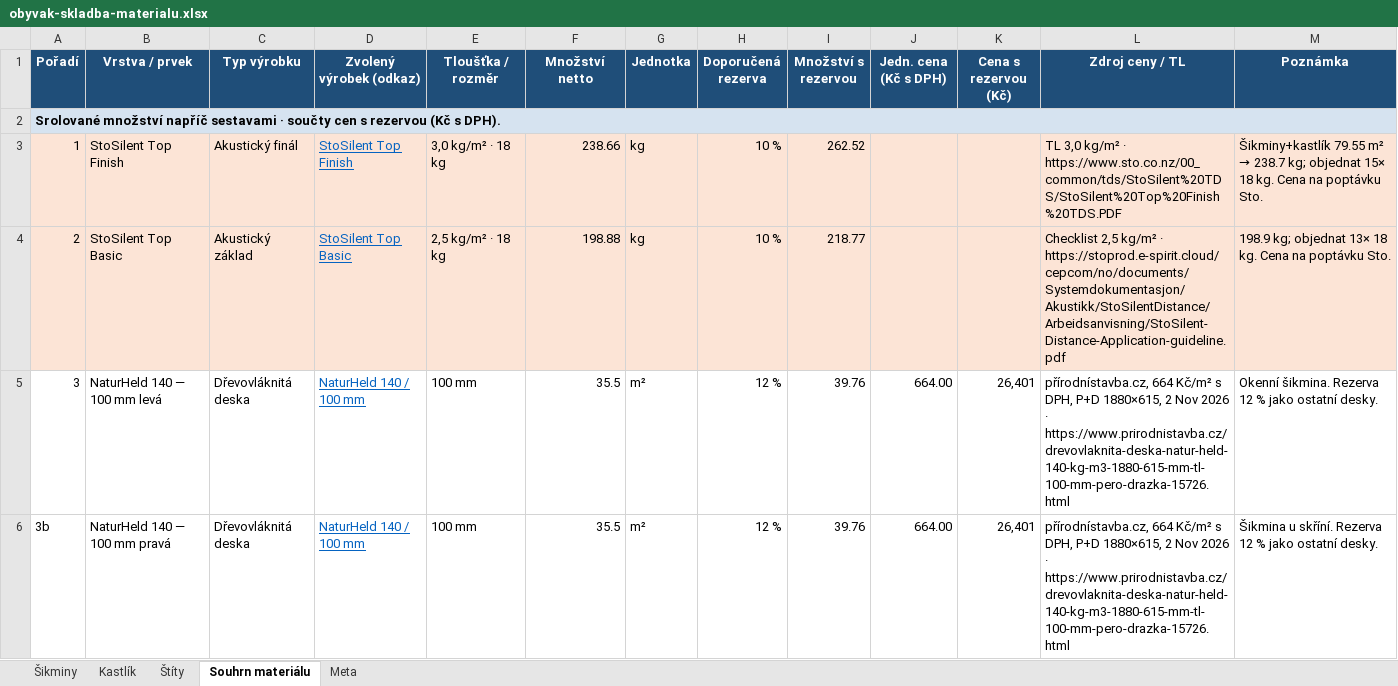
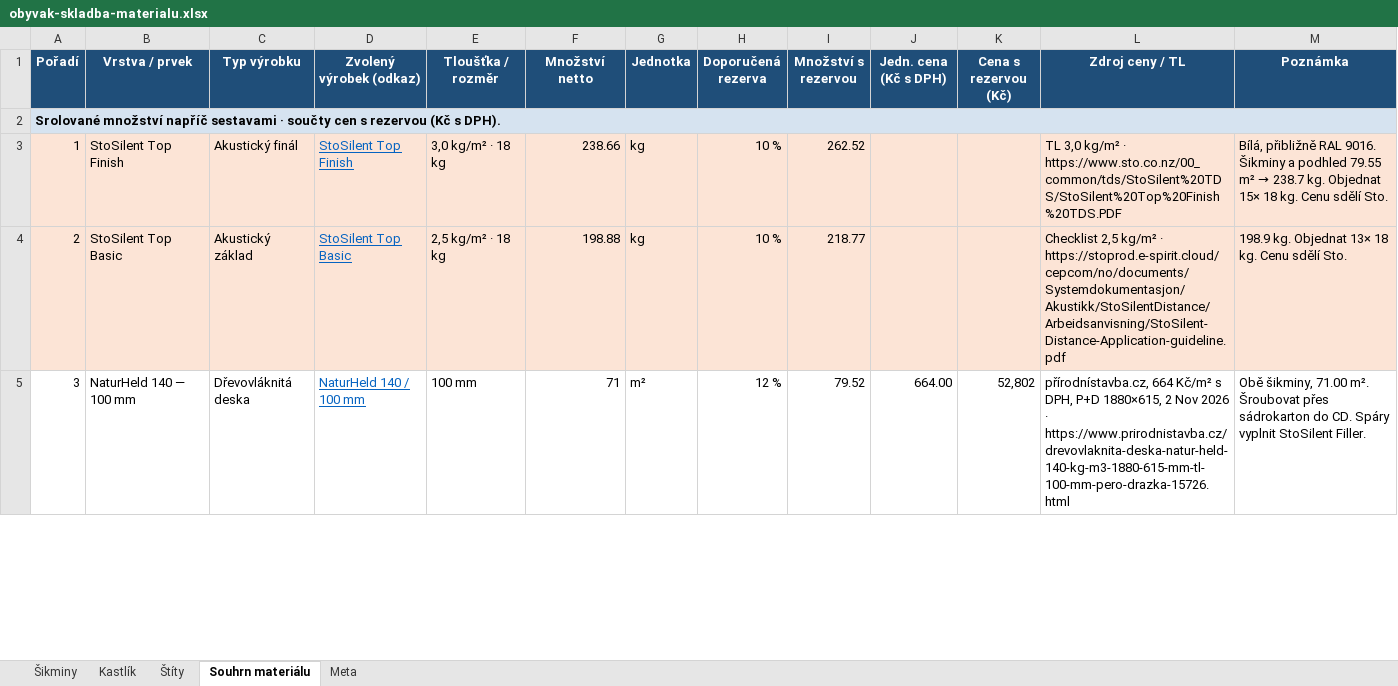
Before and after one commit to pteasima/Blueprints, an Excel workbook: docs/obyvak-skladba-materialu.xlsx, sheet Souhrn materiálu, drawn as a sheet; only a part is shown; values as stored, in another font and other column widths than the file's, no borders; removed rows and columns are numbered as before the commit, all else as after; the diff covers the shown part only; the diff names each change by its address in the sheet, - before the commit and + after, or states it on an @@ line.

```diff
--- a/docs/obyvak-skladba-materialu.xlsx (sheet Souhrn materiálu)
+++ b/docs/obyvak-skladba-materialu.xlsx (sheet Souhrn materiálu)
@@ M3 (Poznámka): Šikminy+kastlík 79.55 m² → 238.7 kg; objednat 15× 18 kg. Cena na poptávku Sto. → Bílá, přibližně RAL 9016. Šikminy a podhled 79.55 m² → 238.7 kg. Objednat 15× 18 kg. Cenu sdělí Sto. @@
-M4 (Poznámka): 198.9 kg; objednat 13× 18 kg. Cena na poptávku Sto.
+M4 (Poznámka): 198.9 kg. Objednat 13× 18 kg. Cenu sdělí Sto.
-B5 (Vrstva / prvek): NaturHeld 140 — 100 mm levá
+B5 (Vrstva / prvek): NaturHeld 140 — 100 mm
-F5 (Množství netto): 35.5
+F5 (Množství netto): 71
-I5 (Množství s rezervou): 39.76
+I5 (Množství s rezervou): 79.52
-K5 (Cena s rezervou (Kč)): 26,401
+K5 (Cena s rezervou (Kč)): 52,802
-M5 (Poznámka): Okenní šikmina. Rezerva 12 % jako ostatní desky.
+M5 (Poznámka): Obě šikminy, 71.00 m². Šroubovat přes sádrokarton do CD. Spáry vyplnit StoSilent Filler.
-row 6: 3b | NaturHeld 140 — 100 mm pravá | Dřevovláknitá deska | NaturHeld 140 / 100 mm | 100 mm | 35.5 | m² | 12 % | 39.76 | 664.00 | 26,401 | přírodnístavba.cz, 664 Kč/m² s DPH, P+D 1880×615, 2 Nov 2026 · https://www.prirodnistavba.cz/drevovlaknita-deska-natur-held-140-kg-m3-1880-615-mm-tl-100-mm-pero-drazka-15726.html | Šikmina u skříní. Rezerva 12 % jako ostatní desky.
```
Also changed, not shown: 6 added rows, 8 removed rows, 66 edited cells and cell formats elsewhere in this sheet, sheet Šikminy, sheet Kastlík, sheet Štíty, sheet Meta, 6 other files.
